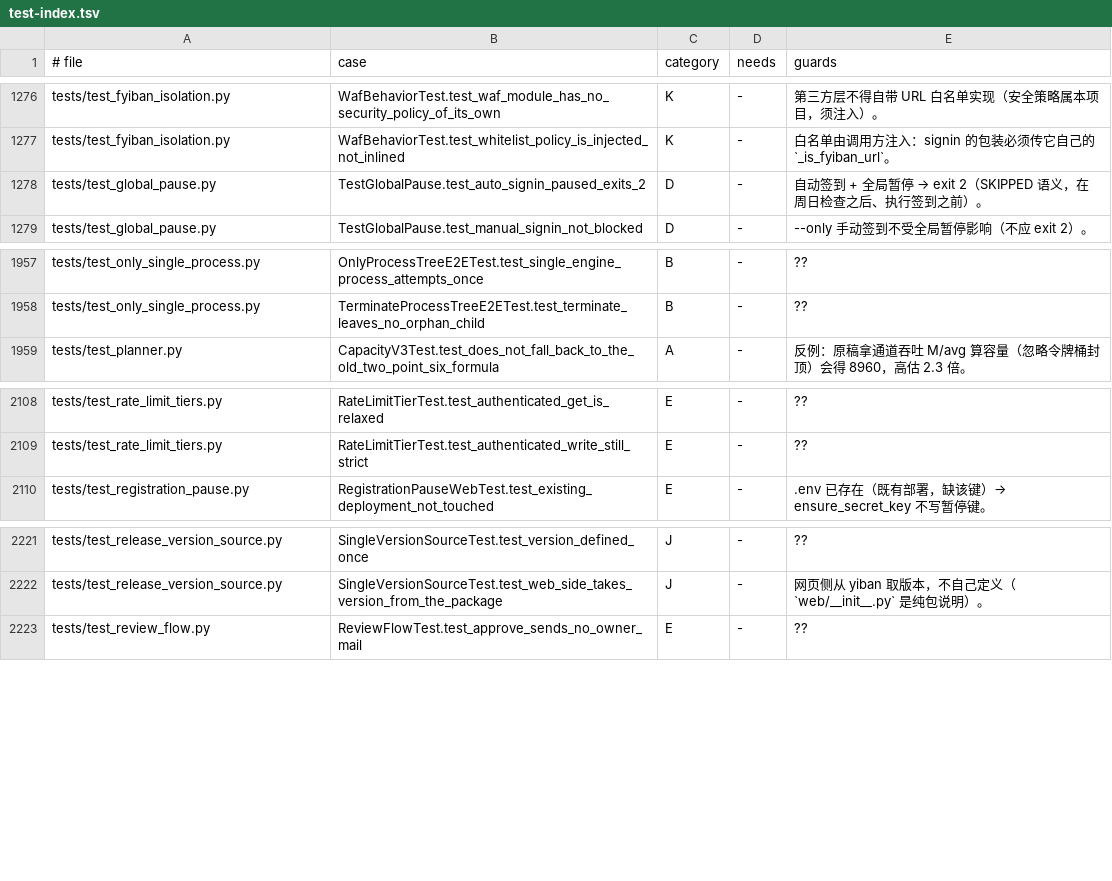
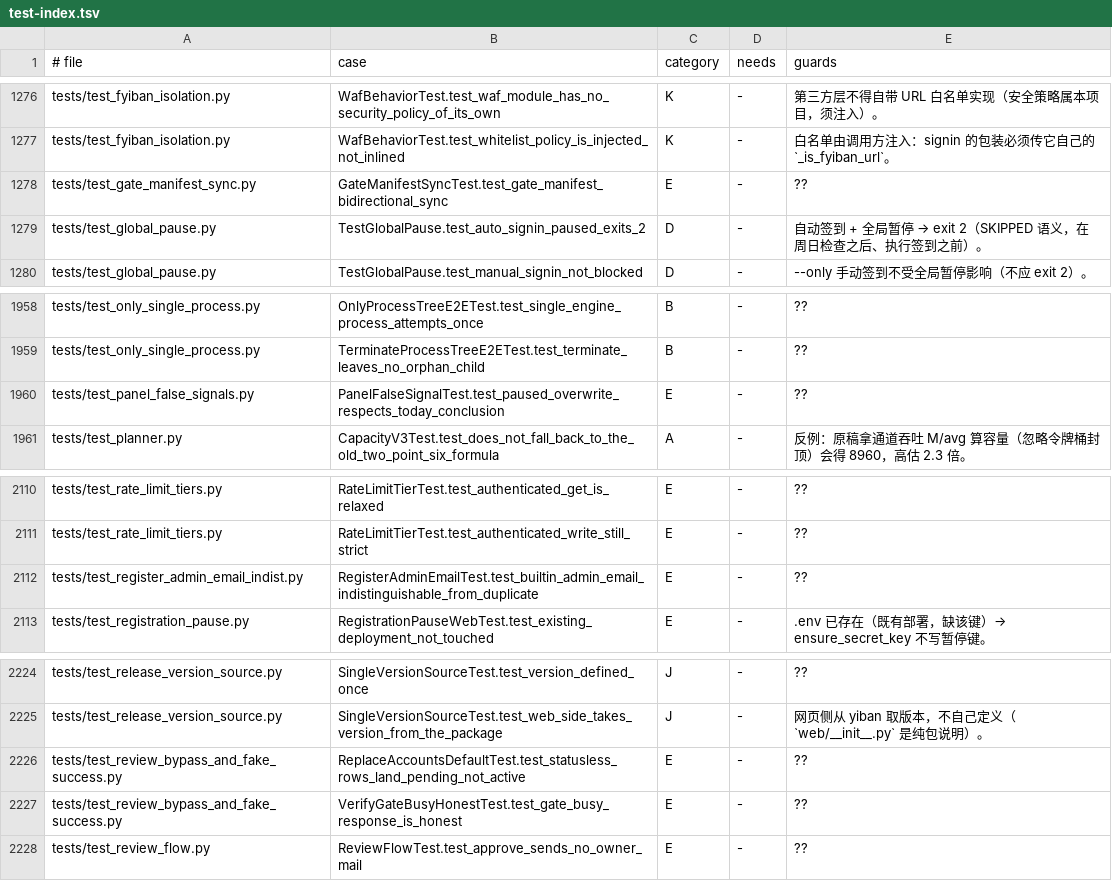
Before and after one commit to frostpolaris1/yiban-auto-sign, a TSV file: docs/dev/test-index.tsv, drawn as a sheet; only a part is shown, gaps mark what is left out; the diff names each change by its address in the sheet, - before the commit and + after, or states it on an @@ line.

Commit message:
docs(test-index): 收录门禁清单同源/注册口同文/面板假信号/绕审与竞态如实报五例

```diff
--- a/docs/dev/test-index.tsv
+++ b/docs/dev/test-index.tsv
+row 1278: tests/test_gate_manifest_sync.py | GateManifestSyncTest.test_gate_manifest_bidirectional_sync | E | - | ??
+row 1960: tests/test_panel_false_signals.py | PanelFalseSignalTest.test_paused_overwrite_respects_today_conclusion | E | - | ??
+row 2112: tests/test_register_admin_email_indist.py | RegisterAdminEmailTest.test_builtin_admin_email_indistinguishable_from_duplicate | E | - | ??
+row 2226: tests/test_review_bypass_and_fake_success.py | ReplaceAccountsDefaultTest.test_statusless_rows_land_pending_not_active | E | - | ??
+row 2227: tests/test_review_bypass_and_fake_success.py | VerifyGateBusyHonestTest.test_gate_busy_response_is_honest | E | - | ??
```
